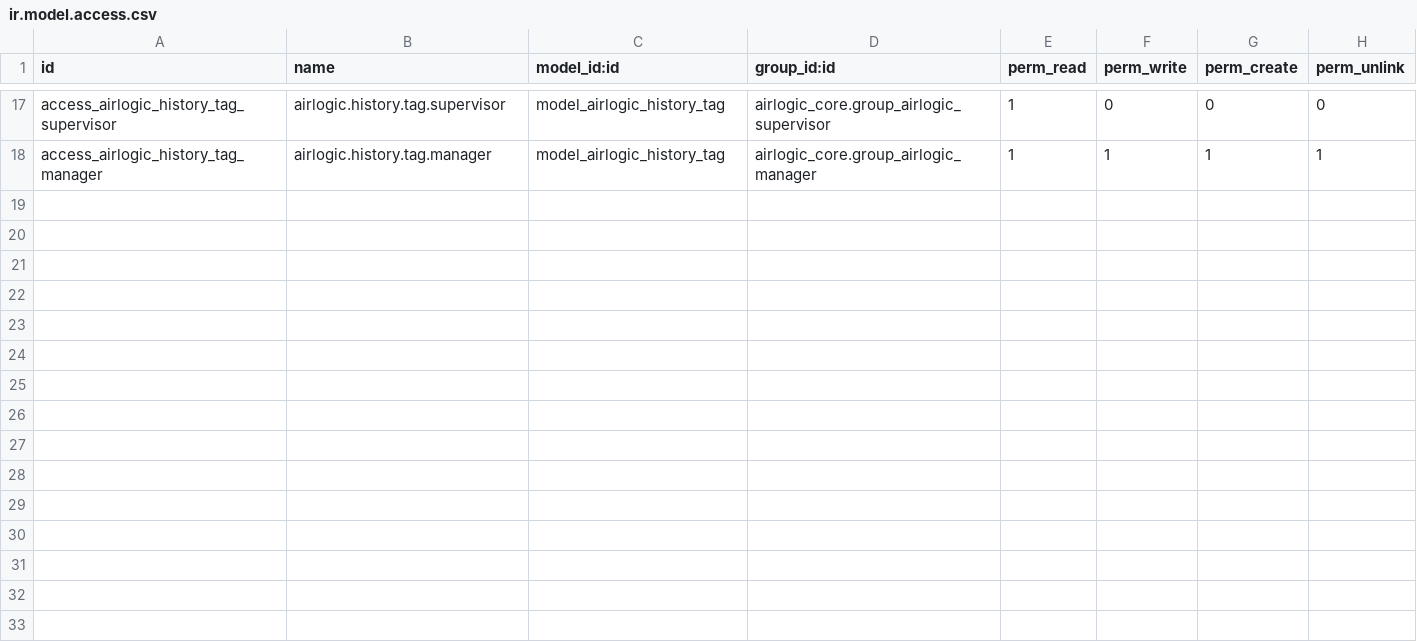
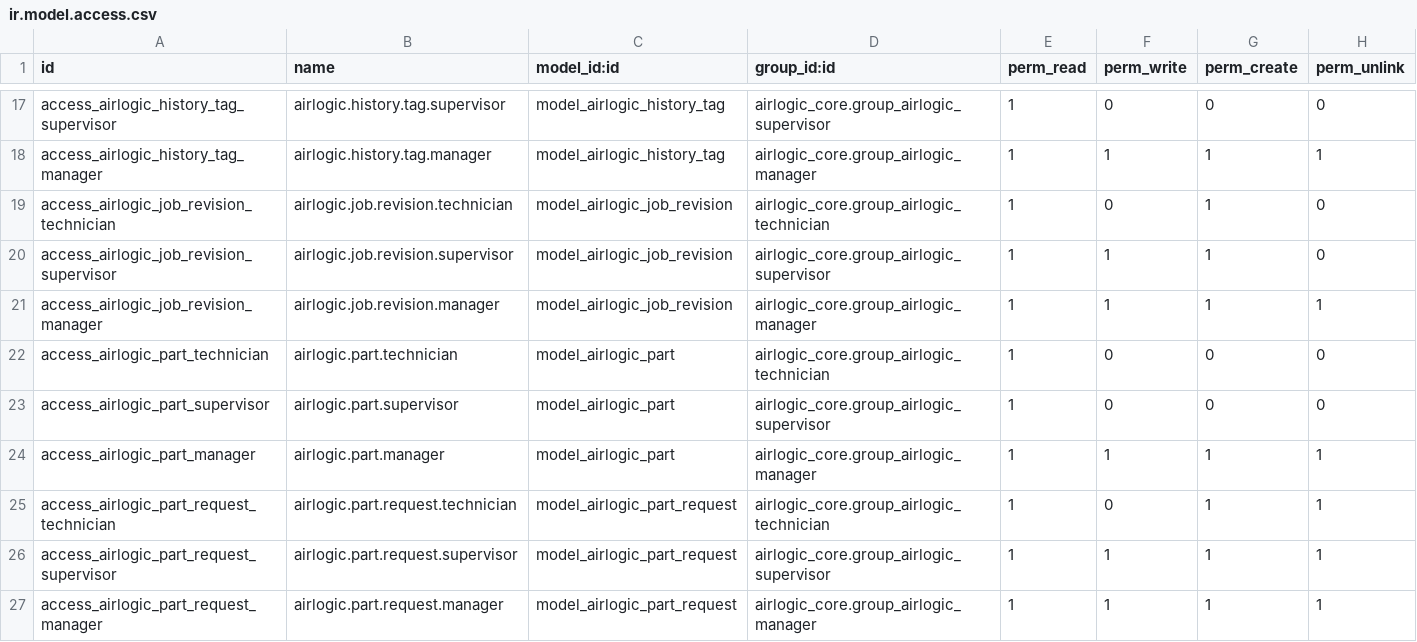
Before and after one commit to kinjoheika/airlogic, a CSV file: addons/airlogic_field_service/security/ir.model.access.csv, drawn as a sheet; only a part is shown, gaps mark what is left out; the diff names each change by its address in the sheet, - before the commit and + after, or states it on an @@ line.

Commit message:
feat(airlogic): photos, revision lock, parts, sync warn (AIR-T40)
Items C-F of the hardening checklist from
airlogic-field-app-user-rules-and-xml-spec.md.

C - Photos: uploads auto-tag with phase + capture time + geolocation
(best-effort, degrades silently if denied/unavailable) into the
attachment's description. Removing an attached photo/video is now
Supervisor+ only, enforced server-side (write() guard on
airlogic.service.job) and reflected in the desktop form (a read-only
copy of the field for everyone else, editable copy for Supervisor+).

D - Submission lock + revisions: reading/checklist lines become
read-only for EVERYONE (a global ir.rule, not just technicians) once a
job is Submitted, except during the brief window
airlogic.job.revision.action_approve opens via job.revision_open.
New airlogic.job.revision model: mandatory reason, old/new value
preserved permanently, Supervisor+ approval (can't self-approve), a
"Request Correction" button on the submitted Job form. res.users gains
a Manager-only submitted-job-count/revision-count/revision-rate
readout -- a documentation-completeness proxy, not stored/indexed
since it's not queried often.

E - Request Parts: new airlogic.part (name-only catalog, no cost/stock
integration -- that's a materially bigger scope than what was asked)
and airlogic.part.request models. Mobile app gets a collapsible tick
list at the bottom of DSR phases 2/3/4 -- Phase 2 shows the 9 Outdoor
parts, Phase 3 the 7 Indoor parts, Phase 4 shows both as a final
catch-all. Supervisor+ approves/rejects/fulfills from a new Part
Requests menu or the Job form's own tab.

F - Offline/sync: confirmed capture-time (not sync-time) timestamping
was already correct at the job level; no change needed there. Added
the spec's "warn, don't block" banner -- shows in the DSR sticky
header once a job has been open 2+ hours with unsynced changes still
pending.

```diff
--- a/addons/airlogic_field_service/security/ir.model.access.csv
+++ b/addons/airlogic_field_service/security/ir.model.access.csv
+row 19: access_airlogic_job_revision_technician | airlogic.job.revision.technician | model_airlogic_job_revision | airlogic_core.group_airlogic_technician | 1 | 0 | 1 | 0
+row 20: access_airlogic_job_revision_supervisor | airlogic.job.revision.supervisor | model_airlogic_job_revision | airlogic_core.group_airlogic_supervisor | 1 | 1 | 1 | 0
+row 21: access_airlogic_job_revision_manager | airlogic.job.revision.manager | model_airlogic_job_revision | airlogic_core.group_airlogic_manager | 1 | 1 | 1 | 1
+row 22: access_airlogic_part_technician | airlogic.part.technician | model_airlogic_part | airlogic_core.group_airlogic_technician | 1 | 0 | 0 | 0
+row 23: access_airlogic_part_supervisor | airlogic.part.supervisor | model_airlogic_part | airlogic_core.group_airlogic_supervisor | 1 | 0 | 0 | 0
+row 24: access_airlogic_part_manager | airlogic.part.manager | model_airlogic_part | airlogic_core.group_airlogic_manager | 1 | 1 | 1 | 1
+row 25: access_airlogic_part_request_technician | airlogic.part.request.technician | model_airlogic_part_request | airlogic_core.group_airlogic_technician | 1 | 0 | 1 | 1
+row 26: access_airlogic_part_request_supervisor | airlogic.part.request.supervisor | model_airlogic_part_request | airlogic_core.group_airlogic_supervisor | 1 | 1 | 1 | 1
+row 27: access_airlogic_part_request_manager | airlogic.part.request.manager | model_airlogic_part_request | airlogic_core.group_airlogic_manager | 1 | 1 | 1 | 1
```
Also changed, not shown: 16 other files.
